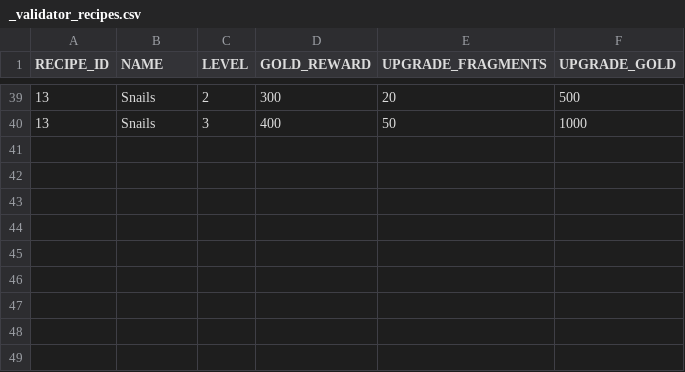
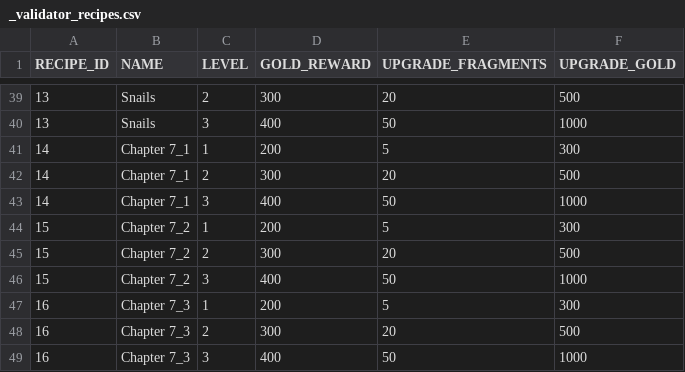
Before and after one commit to corhal/cr-calculator, a CSV file: _validator_recipes.csv, drawn as a sheet; only a part is shown, gaps mark what is left out; the diff names each change by its address in the sheet, - before the commit and + after, or states it on an @@ line.

```diff
--- a/_validator_recipes.csv
+++ b/_validator_recipes.csv
+row 41: 14 | Chapter 7_1 | 1 | 200 | 5 | 300
+row 42: 14 | Chapter 7_1 | 2 | 300 | 20 | 500
+row 43: 14 | Chapter 7_1 | 3 | 400 | 50 | 1000
+row 44: 15 | Chapter 7_2 | 1 | 200 | 5 | 300
+row 45: 15 | Chapter 7_2 | 2 | 300 | 20 | 500
+row 46: 15 | Chapter 7_2 | 3 | 400 | 50 | 1000
+row 47: 16 | Chapter 7_3 | 1 | 200 | 5 | 300
+row 48: 16 | Chapter 7_3 | 2 | 300 | 20 | 500
+row 49: 16 | Chapter 7_3 | 3 | 400 | 50 | 1000
```
Also changed, not shown: _validator_items.csv, _validator_missions.csv, 2 other files.
